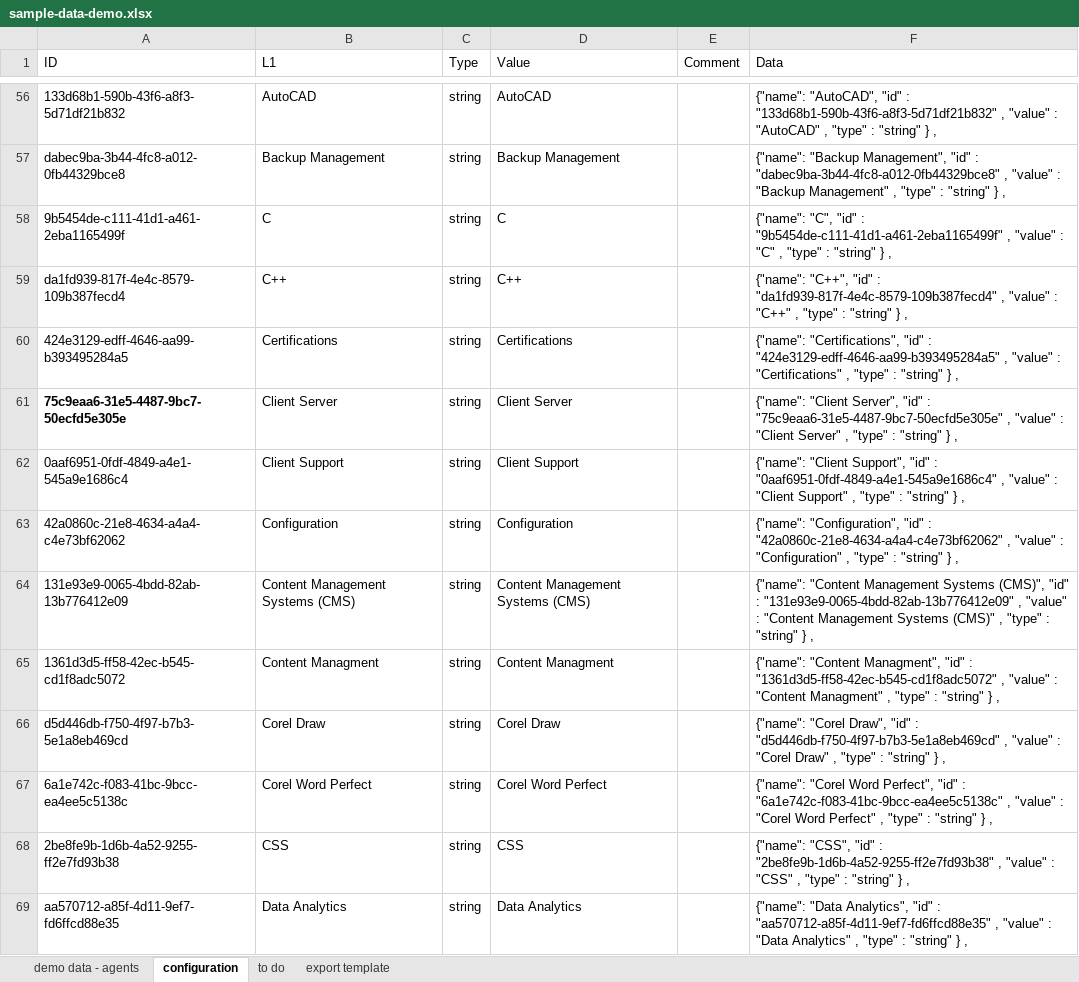
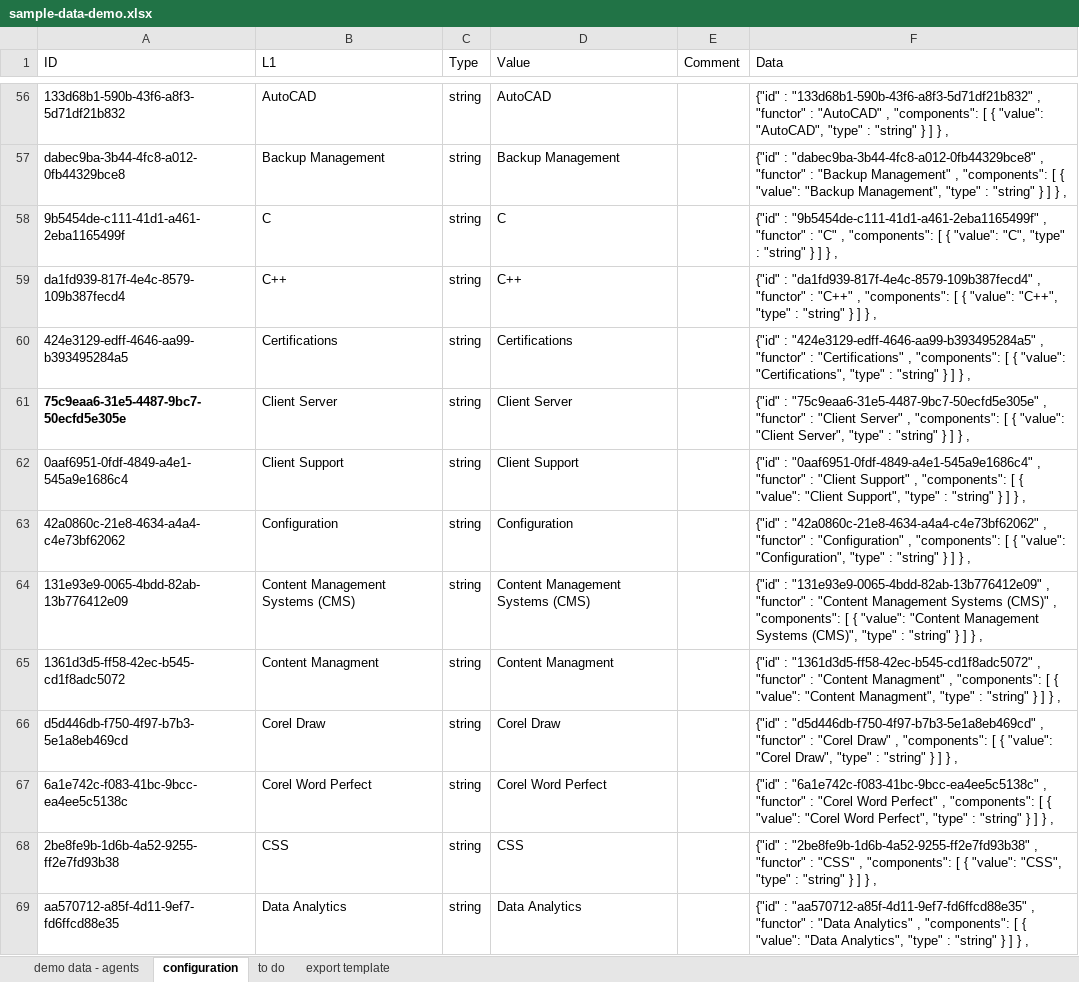
Before and after one commit to LivelyGig/Product, an Excel workbook: jvm/src/main/resources/sample-data-demo.xlsx, sheet configuration, drawn as a sheet; only a part is shown, gaps mark what is left out; values as stored, in another font and other column widths than the file's, no borders; table styles not drawn; the diff covers the shown part only; the diff names each change by its address in the sheet, - before the commit and + after, or states it on an @@ line.

Commit message:
Updated system labels
Fixed syntax issue. In simple named LabelDesc elements, they previously
had a name.  They are now wrapped in a named functor.   New example:
{
"id": "78df03b5-8943-44ff-a2c1-f34979021e43",
"functor": "configuration",
"components": [
{
"id": "147fb202-5559-45f7-8f59-14e0954e2e37",
"functor": "post type data",
"components": [
{
"id": "ff886dcd-d7d2-4e9c-b258-22b83347c1d5",
"functor": "type-version",
"components": [
{
"value": "1",
"type": "integer"
}
]
}
]
}
}

```diff
--- a/jvm/src/main/resources/sample-data-demo.xlsx (sheet configuration)
+++ b/jvm/src/main/resources/sample-data-demo.xlsx (sheet configuration)
-F56 (Data): {"name": "AutoCAD", "id" : "133d68b1-590b-43f6-a8f3-5d71df21b832" , "value" : "AutoCAD" , "type" : "string" } ,
+F56 (Data): {"id" : "133d68b1-590b-43f6-a8f3-5d71df21b832" , "functor" : "AutoCAD" , "components": [ { "value": "AutoCAD", "type" : "string" } ] } ,
-F57 (Data): {"name": "Backup Management", "id" : "dabec9ba-3b44-4fc8-a012-0fb44329bce8" , "value" : "Backup Management" , "type" : "string" } ,
+F57 (Data): {"id" : "dabec9ba-3b44-4fc8-a012-0fb44329bce8" , "functor" : "Backup Management" , "components": [ { "value": "Backup Management", "type" : "string" } ] } ,
-F58 (Data): {"name": "C", "id" : "9b5454de-c111-41d1-a461-2eba1165499f" , "value" : "C" , "type" : "string" } ,
+F58 (Data): {"id" : "9b5454de-c111-41d1-a461-2eba1165499f" , "functor" : "C" , "components": [ { "value": "C", "type" : "string" } ] } ,
-F59 (Data): {"name": "C++", "id" : "da1fd939-817f-4e4c-8579-109b387fecd4" , "value" : "C++" , "type" : "string" } ,
+F59 (Data): {"id" : "da1fd939-817f-4e4c-8579-109b387fecd4" , "functor" : "C++" , "components": [ { "value": "C++", "type" : "string" } ] } ,
-F60 (Data): {"name": "Certifications", "id" : "424e3129-edff-4646-aa99-b393495284a5" , "value" : "Certifications" , "type" : "string" } ,
+F60 (Data): {"id" : "424e3129-edff-4646-aa99-b393495284a5" , "functor" : "Certifications" , "components": [ { "value": "Certifications", "type" : "string" } ] } ,
-F61 (Data): {"name": "Client Server", "id" : "75c9eaa6-31e5-4487-9bc7-50ecfd5e305e" , "value" : "Client Server" , "type" : "string" } ,
+F61 (Data): {"id" : "75c9eaa6-31e5-4487-9bc7-50ecfd5e305e" , "functor" : "Client Server" , "components": [ { "value": "Client Server", "type" : "string" } ] } ,
-F62 (Data): {"name": "Client Support", "id" : "0aaf6951-0fdf-4849-a4e1-545a9e1686c4" , "value" : "Client Support" , "type" : "string" } ,
+F62 (Data): {"id" : "0aaf6951-0fdf-4849-a4e1-545a9e1686c4" , "functor" : "Client Support" , "components": [ { "value": "Client Support", "type" : "string" } ] } ,
-F63 (Data): {"name": "Configuration", "id" : "42a0860c-21e8-4634-a4a4-c4e73bf62062" , "value" : "Configuration" , "type" : "string" } ,
+F63 (Data): {"id" : "42a0860c-21e8-4634-a4a4-c4e73bf62062" , "functor" : "Configuration" , "components": [ { "value": "Configuration", "type" : "string" } ] } ,
-F64 (Data): {"name": "Content Management Systems (CMS)", "id" : "131e93e9-0065-4bdd-82ab-13b776412e09" , "value" : "Content Management Systems (CMS)" , "type" : "string" } ,
+F64 (Data): {"id" : "131e93e9-0065-4bdd-82ab-13b776412e09" , "functor" : "Content Management Systems (CMS)" , "components": [ { "value": "Content Management Systems (CMS)", "type" : "string" } ] } ,
-F65 (Data): {"name": "Content Managment", "id" : "1361d3d5-ff58-42ec-b545-cd1f8adc5072" , "value" : "Content Managment" , "type" : "string" } ,
+F65 (Data): {"id" : "1361d3d5-ff58-42ec-b545-cd1f8adc5072" , "functor" : "Content Managment" , "components": [ { "value": "Content Managment", "type" : "string" } ] } ,
-F66 (Data): {"name": "Corel Draw", "id" : "d5d446db-f750-4f97-b7b3-5e1a8eb469cd" , "value" : "Corel Draw" , "type" : "string" } ,
+F66 (Data): {"id" : "d5d446db-f750-4f97-b7b3-5e1a8eb469cd" , "functor" : "Corel Draw" , "components": [ { "value": "Corel Draw", "type" : "string" } ] } ,
-F67 (Data): {"name": "Corel Word Perfect", "id" : "6a1e742c-f083-41bc-9bcc-ea4ee5c5138c" , "value" : "Corel Word Perfect" , "type" : "string" } ,
+F67 (Data): {"id" : "6a1e742c-f083-41bc-9bcc-ea4ee5c5138c" , "functor" : "Corel Word Perfect" , "components": [ { "value": "Corel Word Perfect", "type" : "string" } ] } ,
-F68 (Data): {"name": "CSS", "id" : "2be8fe9b-1d6b-4a52-9255-ff2e7fd93b38" , "value" : "CSS" , "type" : "string" } ,
+F68 (Data): {"id" : "2be8fe9b-1d6b-4a52-9255-ff2e7fd93b38" , "functor" : "CSS" , "components": [ { "value": "CSS", "type" : "string" } ] } ,
-F69 (Data): {"name": "Data Analytics", "id" : "aa570712-a85f-4d11-9ef7-fd6ffcd88e35" , "value" : "Data Analytics" , "type" : "string" } ,
+F69 (Data): {"id" : "aa570712-a85f-4d11-9ef7-fd6ffcd88e35" , "functor" : "Data Analytics" , "components": [ { "value": "Data Analytics", "type" : "string" } ] } ,
```
Also changed, not shown: 100 edited cells and cell formats elsewhere in this sheet, sheet to do, formulas that keep their value, 1 other file.
